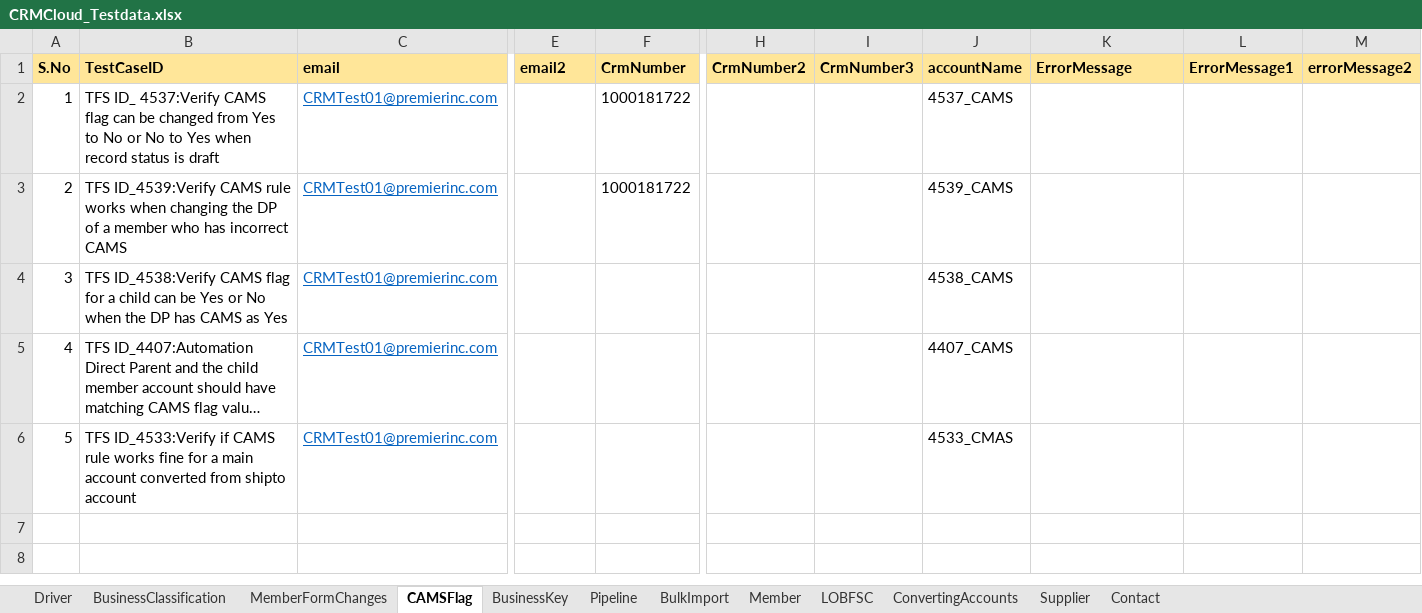
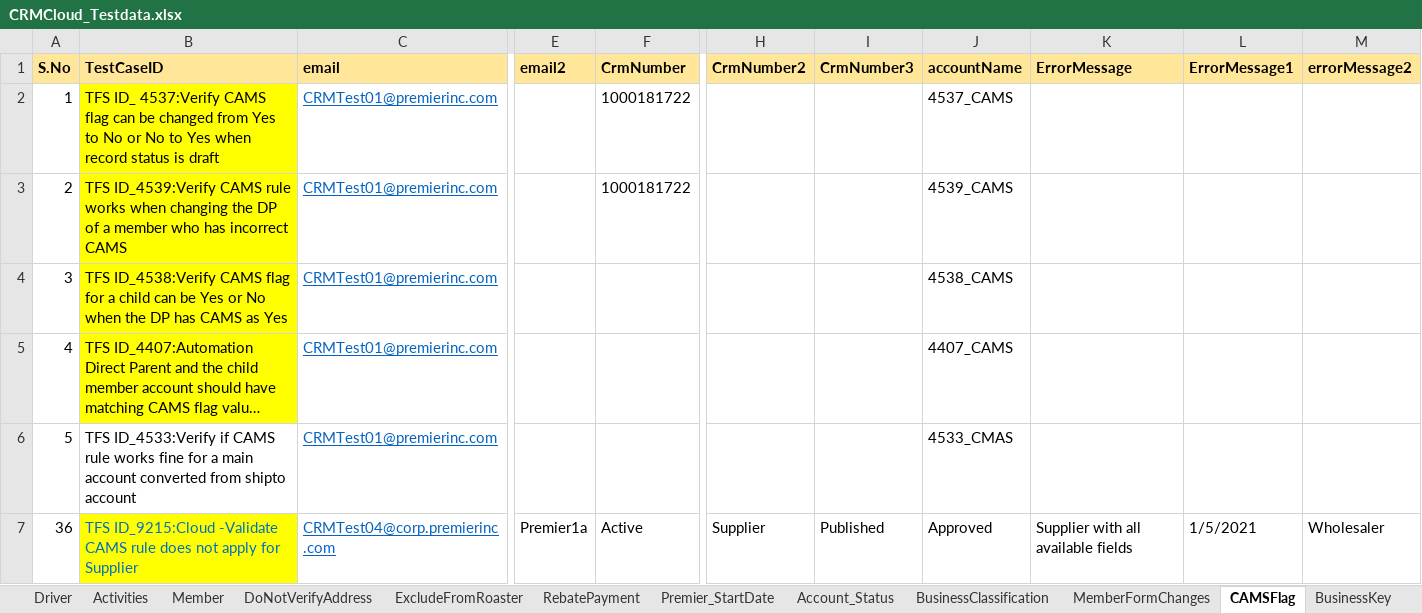
Before and after one commit to Vijayalakshmi-Kamalakannan/Dynamics_CRM_Cloud_After_Wave1, an Excel workbook: data/CRMCloud_Testdata.xlsx, sheet CAMSFlag, drawn as a sheet; only a part is shown, gaps mark what is left out; long unchanged cells end in …; values as stored, in another font and other column widths than the file's, no borders; rows hold the shown columns only; the diff names each change by its address in the sheet, - before the commit and + after, or states it on an @@ line.

```diff
--- a/data/CRMCloud_Testdata.xlsx (sheet CAMSFlag)
+++ b/data/CRMCloud_Testdata.xlsx (sheet CAMSFlag)
+sheet tab: Activities
+sheet tab: DoNotVerifyAddress
+sheet tab: ExcludeFromRoaster
+sheet tab: RebatePayment
+sheet tab: Premier_StartDate
+sheet tab: Account_Status
@@ sheet tab order changed: Driver | Activities | Member | DoNotVerifyAddress | ExcludeFromRoaster | RebatePayment | Premier_StartDate | Account_Status | BusinessClassification | MemberFormChanges | CAMSFlag | BusinessKey @@
-B2:B5 fill: none
+B2:B5 fill: #FFFF00
+row 7: 36 | TFS ID_9215:Cloud -Validate CAMS rule does not apply for Supplier | CRMTest04@corp.premierinc.com | Premier1a | Active | Supplier | Published | Approved | Supplier with all available fields | 1/5/2021 | Wholesaler
```
Also changed, not shown: sheet Driver, sheet Member, sheet Supplier, sheet BusinessKey, 55 other files.
